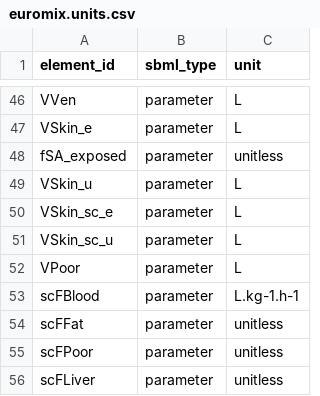
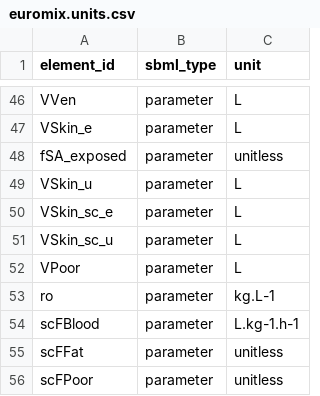
Before and after one commit to rivm-syso/euromix-to-sbml, a CSV file: model/euromix.units.csv, drawn as a sheet; only a part is shown, gaps mark what is left out; the shorter side is filled out with more unchanged rows; the diff names each change by its address in the sheet, - before the commit and + after, or states it on an @@ line.

Commit message:
add parameter rho with units kg/L (representing the density of tissues) to ensure correct units are used in the model

```diff
--- a/model/euromix.units.csv
+++ b/model/euromix.units.csv
+row 53: ro | parameter | kg.L-1
```
Also changed, not shown: 1 other file.
